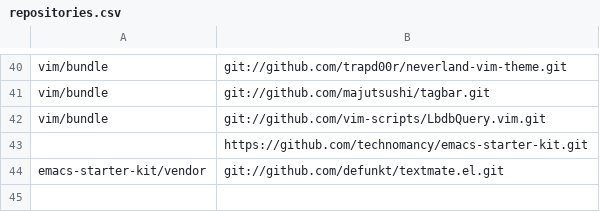
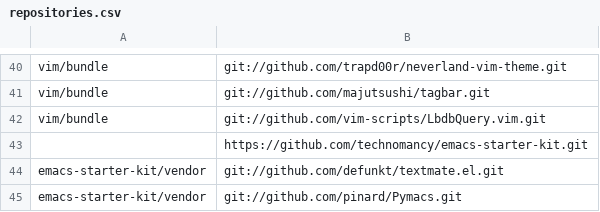
Before and after one commit to mkomitee/dotfiles, a CSV file: repositories.csv, drawn as a sheet; only a part is shown, gaps mark what is left out.

Commit message:
pymacs

```diff
--- a/repositories.csv
+++ b/repositories.csv
@@ -44 +44,2 @@ vim/bundle,git://github.com/vim-scripts/LbdbQuery.vim.git
 emacs-starter-kit/vendor,git://github.com/defunkt/textmate.el.git
+emacs-starter-kit/vendor,git://github.com/pinard/Pymacs.git
```
